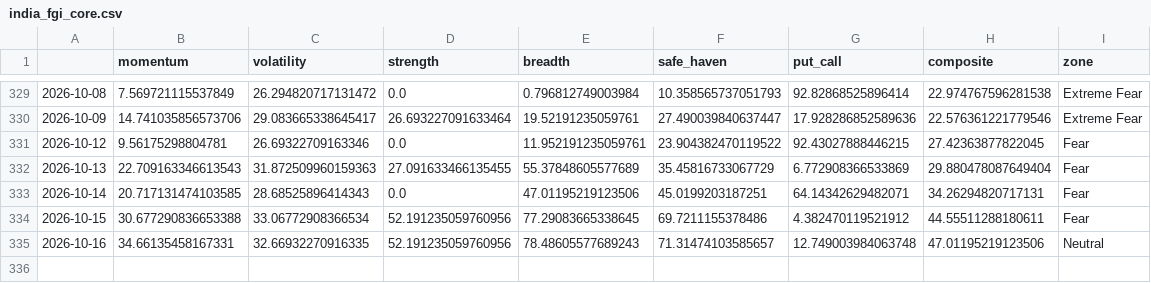
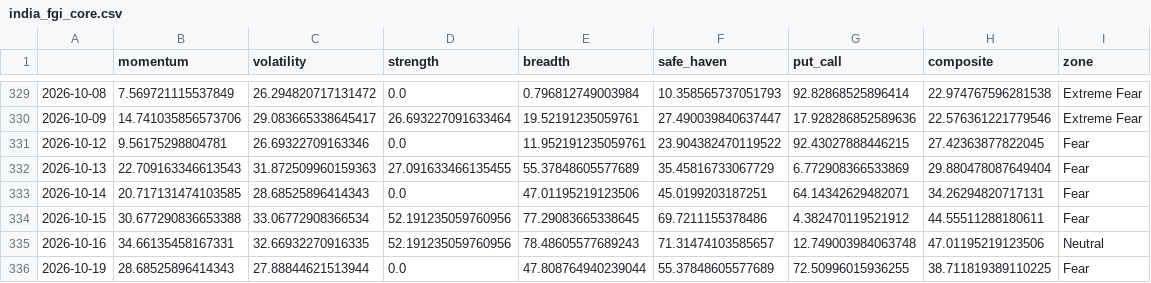
Before and after one commit to Sumanthputanemahesh/FEAR-AND-GREED-INDEX-INDIA, a CSV file: docs/data/india_fgi_core.csv, drawn as a sheet; only a part is shown, gaps mark what is left out; the diff names each change by its address in the sheet, - before the commit and + after, or states it on an @@ line.

```diff
--- a/docs/data/india_fgi_core.csv
+++ b/docs/data/india_fgi_core.csv
+row 336: 2026-10-19 | 28.68525896414343 | 27.88844621513944 | 0.0 | 47.808764940239044 | 55.37848605577689 | 72.50996015936255 | 38.711819389110225 | Fear
```
Also changed, not shown: docs/data/india_fgi_components_raw.csv, docs/data/india_fgi_extended.csv, 7 other files.
